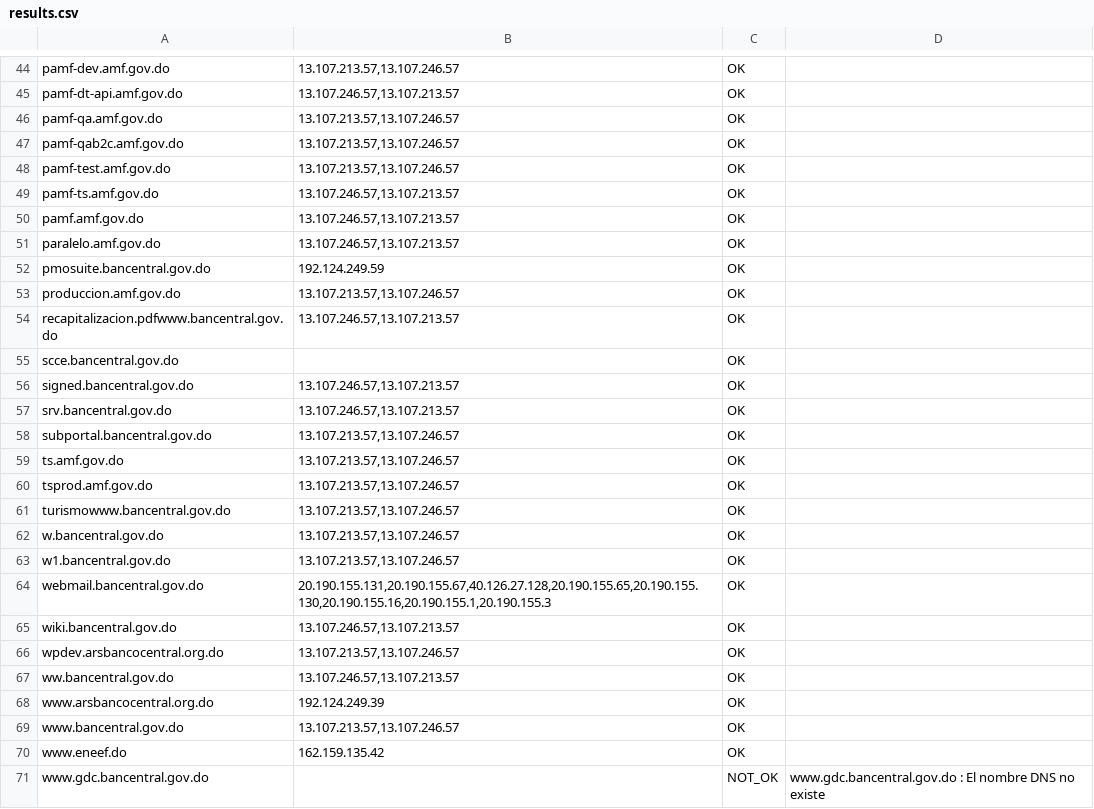
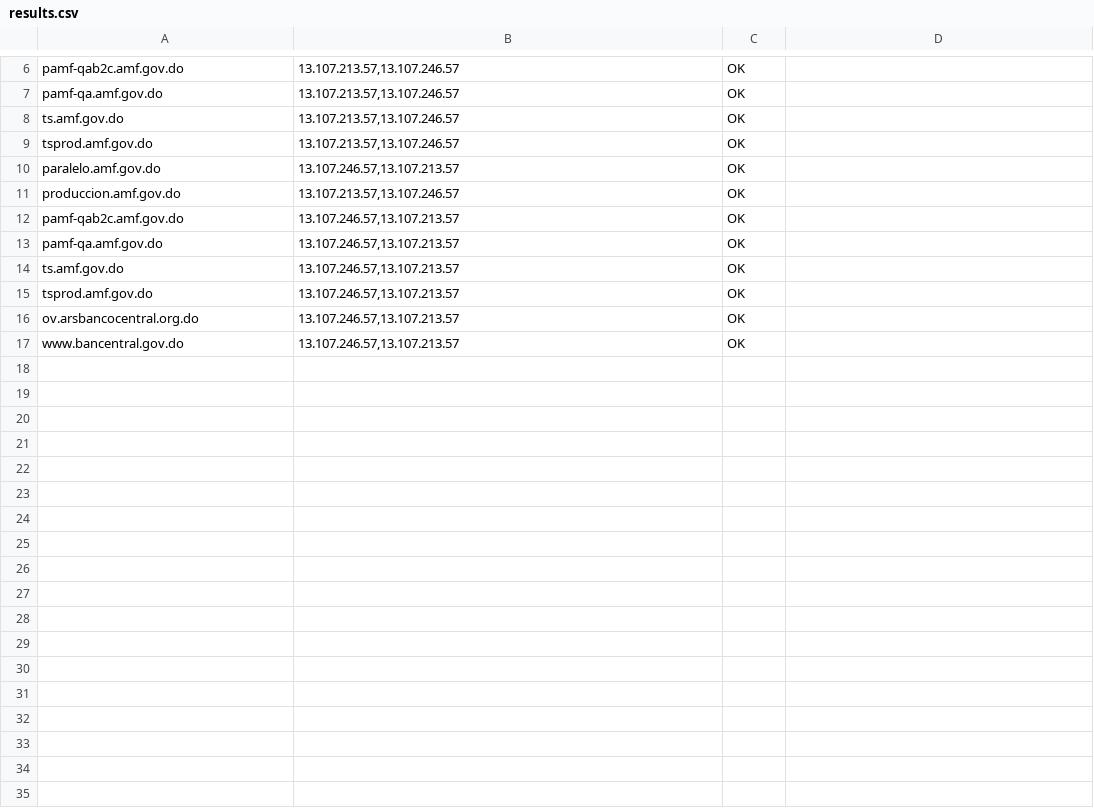
Before and after one commit to osvaldohdzm/SAK-PowerShellScripts, a CSV file: GetIPFromHostnames/results.csv, drawn as a sheet; only a part is shown, gaps mark what is left out; the diff covers the shown part only.

```diff
--- a/GetIPFromHostnames/results.csv
+++ b/GetIPFromHostnames/results.csv
@@ -44,28 +6,12 @@
-"pamf-dev.amf.gov.do","13.107.213.57,13.107.246.57","OK",""
-"pamf-dt-api.amf.gov.do","13.107.246.57,13.107.213.57","OK",""
+"pamf-qab2c.amf.gov.do","13.107.213.57,13.107.246.57","OK",""
 "pamf-qa.amf.gov.do","13.107.213.57,13.107.246.57","OK",""
-"pamf-qab2c.amf.gov.do","13.107.213.57,13.107.246.57","OK",""
-"pamf-test.amf.gov.do","13.107.213.57,13.107.246.57","OK",""
-"pamf-ts.amf.gov.do","13.107.246.57,13.107.213.57","OK",""
-"pamf.amf.gov.do","13.107.246.57,13.107.213.57","OK",""
-"paralelo.amf.gov.do","13.107.246.57,13.107.213.57","OK",""
-"pmosuite.bancentral.gov.do","192.124.249.59","OK",""
-"produccion.amf.gov.do","13.107.213.57,13.107.246.57","OK",""
-"recapitalizacion.pdfwww.bancentral.gov.do","13.107.246.57,13.107.213.57","OK",""
-"scce.bancentral.gov.do","","OK",""
-"signed.bancentral.gov.do","13.107.246.57,13.107.213.57","OK",""
-"srv.bancentral.gov.do","13.107.246.57,13.107.213.57","OK",""
-"subportal.bancentral.gov.do","13.107.213.57,13.107.246.57","OK",""
 "ts.amf.gov.do","13.107.213.57,13.107.246.57","OK",""
 "tsprod.amf.gov.do","13.107.213.57,13.107.246.57","OK",""
-"turismowww.bancentral.gov.do","13.107.213.57,13.107.246.57","OK",""
-"w.bancentral.gov.do","13.107.213.57,13.107.246.57","OK",""
-"w1.bancentral.gov.do","13.107.213.57,13.107.246.57","OK",""
-"webmail.bancentral.gov.do","20.190.155.131,20.190.155.67,40.126.27.128,20.190.155.65,20.190.155.130,20.190.155.16,20.190.155.1,20.190.155.3","OK",""
-"wiki.bancentral.gov.do","13.107.246.57,13.107.213.57","OK",""
-"wpdev.arsbancocentral.org.do","13.107.213.57,13.107.246.57","OK",""
-"ww.bancentral.gov.do","13.107.246.57,13.107.213.57","OK",""
-"www.arsbancocentral.org.do","192.124.249.39","OK",""
-"www.bancentral.gov.do","13.107.213.57,13.107.246.57","OK",""
-"www.eneef.do","162.159.135.42","OK",""
-"www.gdc.bancentral.gov.do","","NOT_OK","www.gdc.bancentral.gov.do : El nombre DNS no existe"
+"paralelo.amf.gov.do","13.107.246.57,13.107.213.57","OK",""
+"produccion.amf.gov.do","13.107.213.57,13.107.246.57","OK",""
+"pamf-qab2c.amf.gov.do","13.107.246.57,13.107.213.57","OK",""
+"pamf-qa.amf.gov.do","13.107.246.57,13.107.213.57","OK",""
+"ts.amf.gov.do","13.107.246.57,13.107.213.57","OK",""
+"tsprod.amf.gov.do","13.107.246.57,13.107.213.57","OK",""
+"ov.arsbancocentral.org.do","13.107.246.57,13.107.213.57","OK",""
+"www.bancentral.gov.do","13.107.246.57,13.107.213.57","OK",""
```
Also changed, not shown: 2 added rows, 43 removed rows and 2 edited cells elsewhere in this file, GetHostnamesFromIP/results.csv, 5 other files.
